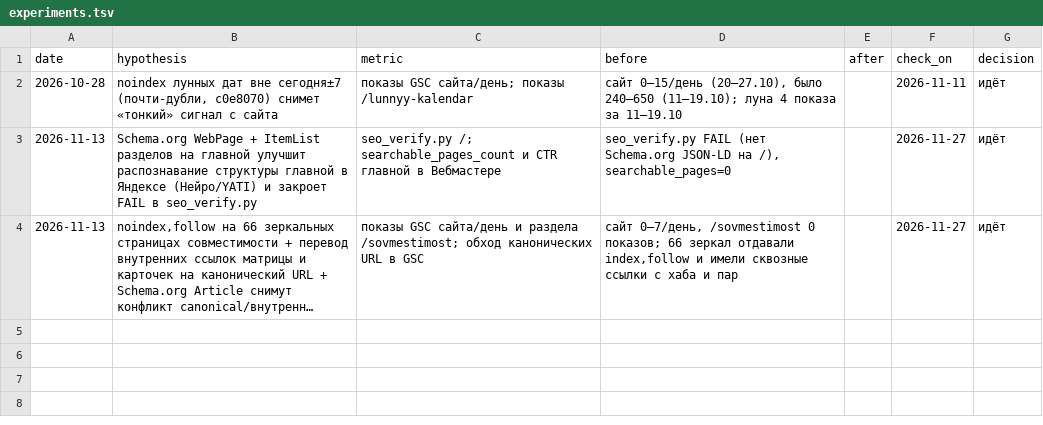
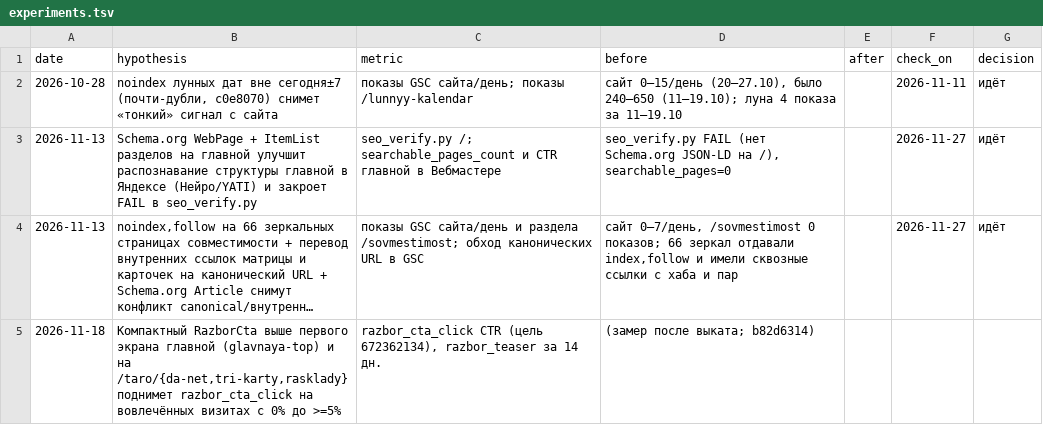
Before and after one commit to Bloodixi/karta-dnya, a TSV file: docs/experiments.tsv, drawn as a sheet; long unchanged cells end in …; the diff names each change by its address in the sheet, - before the commit and + after, or states it on an @@ line.

Commit message:
CRO: мосты в разбор на главной (выше) и на /taro/da-net, tri-karty, rasklady (#b82d6314)

```diff
--- a/docs/experiments.tsv
+++ b/docs/experiments.tsv
+row 5: 2026-11-18 | Компактный RazborCta выше первого экрана главной (glavnaya-top) и на /taro/{da-net,tri-karty,rasklady} поднимет razbor_cta_click на вовлечённых визитах с 0% до >=5% | razbor_cta_click CTR (цель 672362134), razbor_teaser за 14 дн. | (замер после выката; b82d6314)
```
Also changed, not shown: 4 other files.
